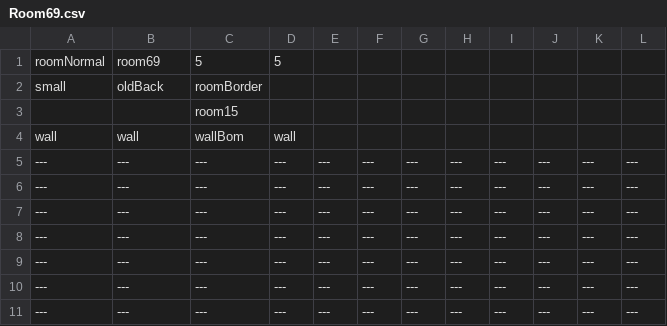
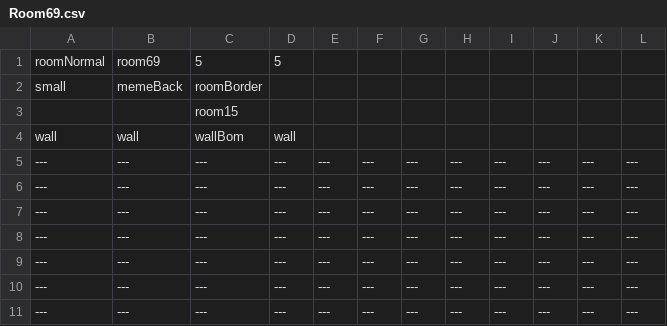
Before and after one commit to EthanHuston/CSE-3902-Legendary-Legend-of-Zelda-Dungeon, a CSV file: LegendOfZelda/Content/RoomData/Room69.csv, drawn as a sheet.

Commit message:
room works with new background

```diff
--- a/LegendOfZelda/Content/RoomData/Room69.csv
+++ b/LegendOfZelda/Content/RoomData/Room69.csv
@@ -1,3 +1,3 @@
 roomNormal,room69,5,5,,,,,,,,
-small,oldBack,roomBorder,,,,,,,,,
+small,memeBack,roomBorder,,,,,,,,,
 ,,room15,,,,,,,,,
```
Also changed, not shown: 2 other files.
